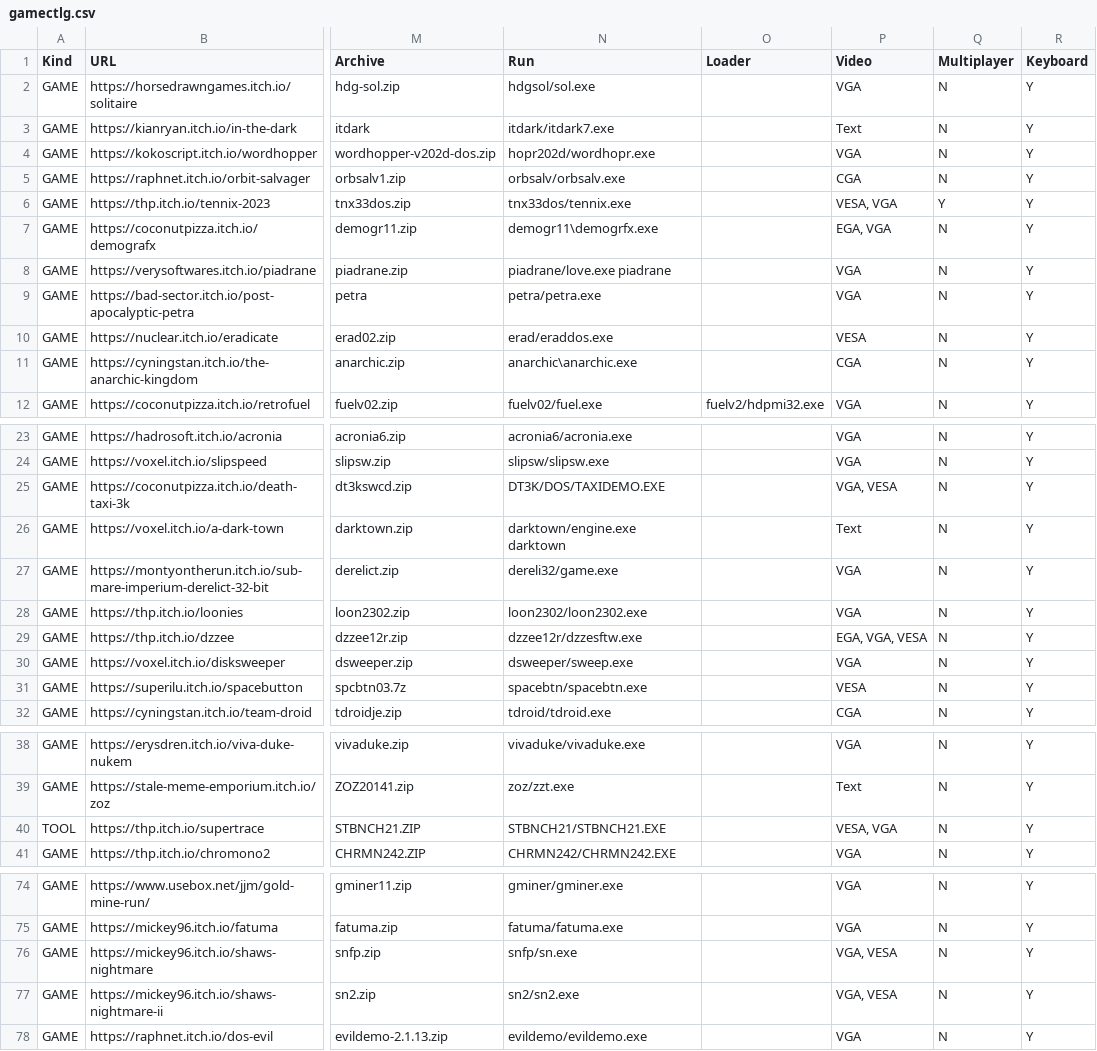
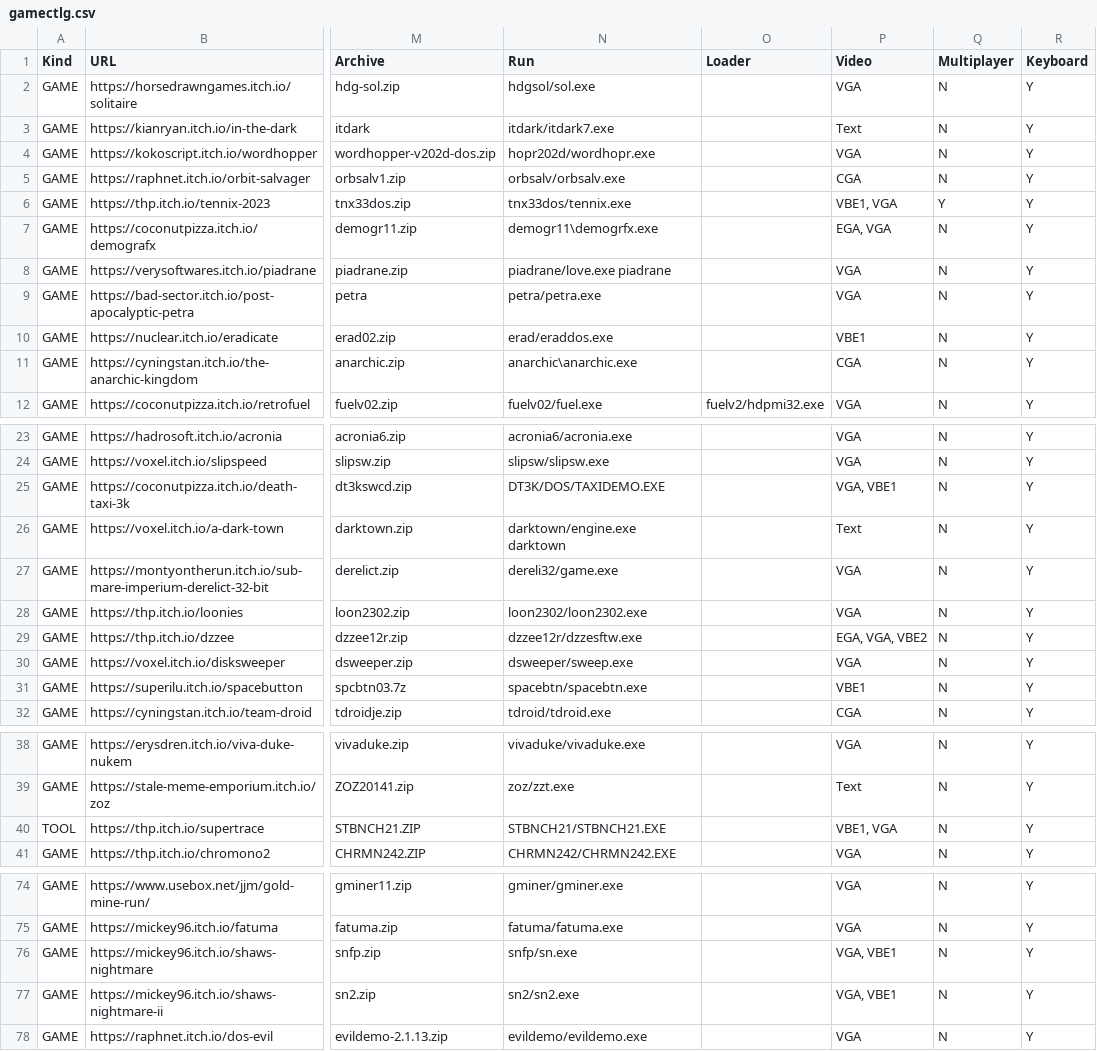
Before and after one commit to thp/dos-game-jam-demo-disc, a CSV file: catalog/gamectlg.csv, drawn as a sheet; only a part is shown, gaps mark what is left out; the diff covers the shown part only; the diff names each change by its address in the sheet, - before the commit and + after, or states it on an @@ line.

Commit message:
categorized VESA entries as requiring VBE1 or VBE2

```diff
--- a/catalog/gamectlg.csv
+++ b/catalog/gamectlg.csv
-P6 (Video): VESA, VGA
+P6 (Video): VBE1, VGA
-P10 (Video): VESA
+P10 (Video): VBE1
-P25 (Video): VGA, VESA
+P25 (Video): VGA, VBE1
-P29 (Video): EGA, VGA, VESA
+P29 (Video): EGA, VGA, VBE2
-P31 (Video): VESA
+P31 (Video): VBE1
-P40 (Video): VESA, VGA
+P40 (Video): VBE1, VGA
-P76:P77 (Video): VGA, VESA
+P76:P77 (Video): VGA, VBE1
```
Also changed, not shown: 3 edited cells elsewhere in this file, 3 other files.
